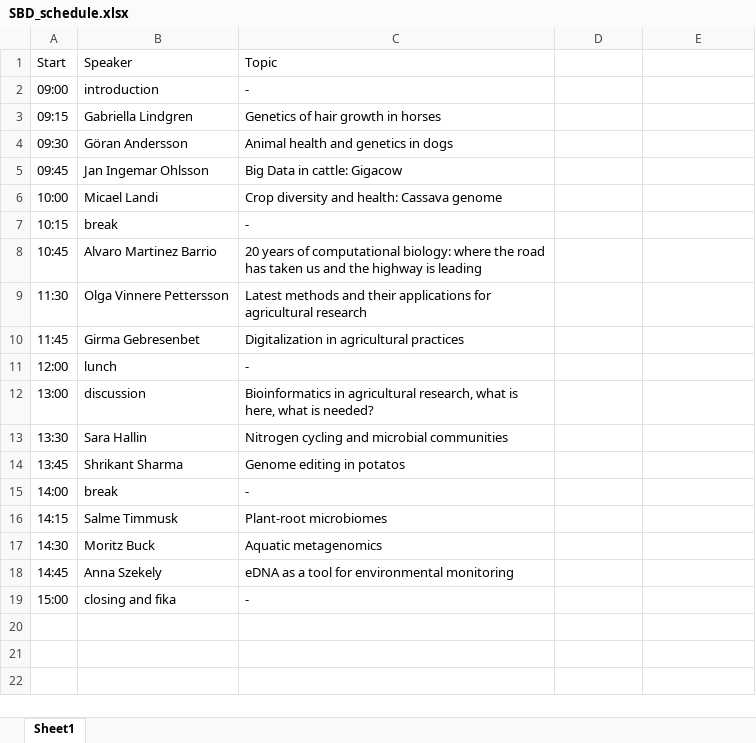
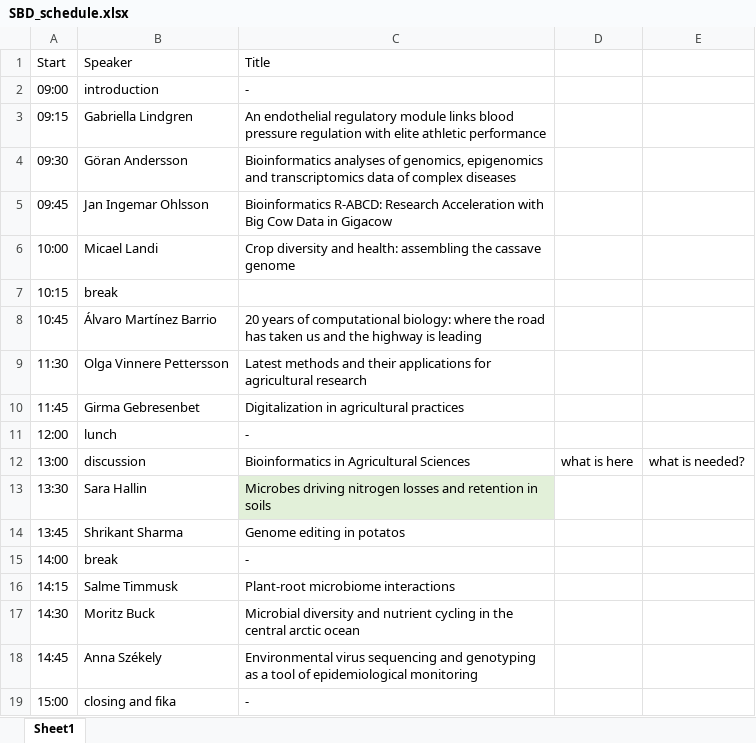
Before and after one commit to SLUBioinformaticsInfrastructure/Slubi_distill_homepage, an Excel workbook: SBD_schedule.xlsx, sheet Sheet1, drawn as a sheet; values as stored, in another font and other column widths than the file's, no borders; the diff names each change by its address in the sheet, - before the commit and + after, or states it on an @@ line.

Commit message:
titles added

```diff
--- a/SBD_schedule.xlsx (sheet Sheet1)
+++ b/SBD_schedule.xlsx (sheet Sheet1)
-C1: Topic
+C1: Title
-C3: Genetics of hair growth in horses
+C3: An endothelial regulatory module links blood pressure regulation with elite athletic performance
-C4: Animal health and genetics in dogs
+C4: Bioinformatics analyses of genomics, epigenomics and transcriptomics data of complex diseases
-C5: Big Data in cattle: Gigacow
+C5: Bioinformatics R-ABCD: Research Acceleration with Big Cow Data in Gigacow
-C6: …and health: Cassava genome
+C6: …and health: assembling the cassave genome
-C7: -
+C7: (empty)
-B8: Alvaro Martinez Barrio
+B8: Álvaro Martínez Barrio
-C12: Bioinformatics in agricultural research, what is here, what is needed?
+C12: Bioinformatics in Agricultural Sciences
-D12: (empty)
+D12: what is here
-E12: (empty)
+E12: what is needed?
-C13: Nitrogen cycling and microbial communities
+C13: Microbes driving nitrogen losses and retention in soils
-C13 fill: none
+C13 fill: #E2F0D9
-C16: Plant-root microbiomes
+C16: Plant-root microbiome interactions
-C17: Aquatic metagenomics
+C17: Microbial diversity and nutrient cycling in the central arctic ocean
-B18: Anna Szekely
+B18: Anna Székely
-C18: eDNA as a tool for environmental monitoring
+C18: Environmental virus sequencing and genotyping as a tool of epidemiological monitoring
```
Also changed, not shown: docs/SBD_schedule.xlsx, 3 other files.
